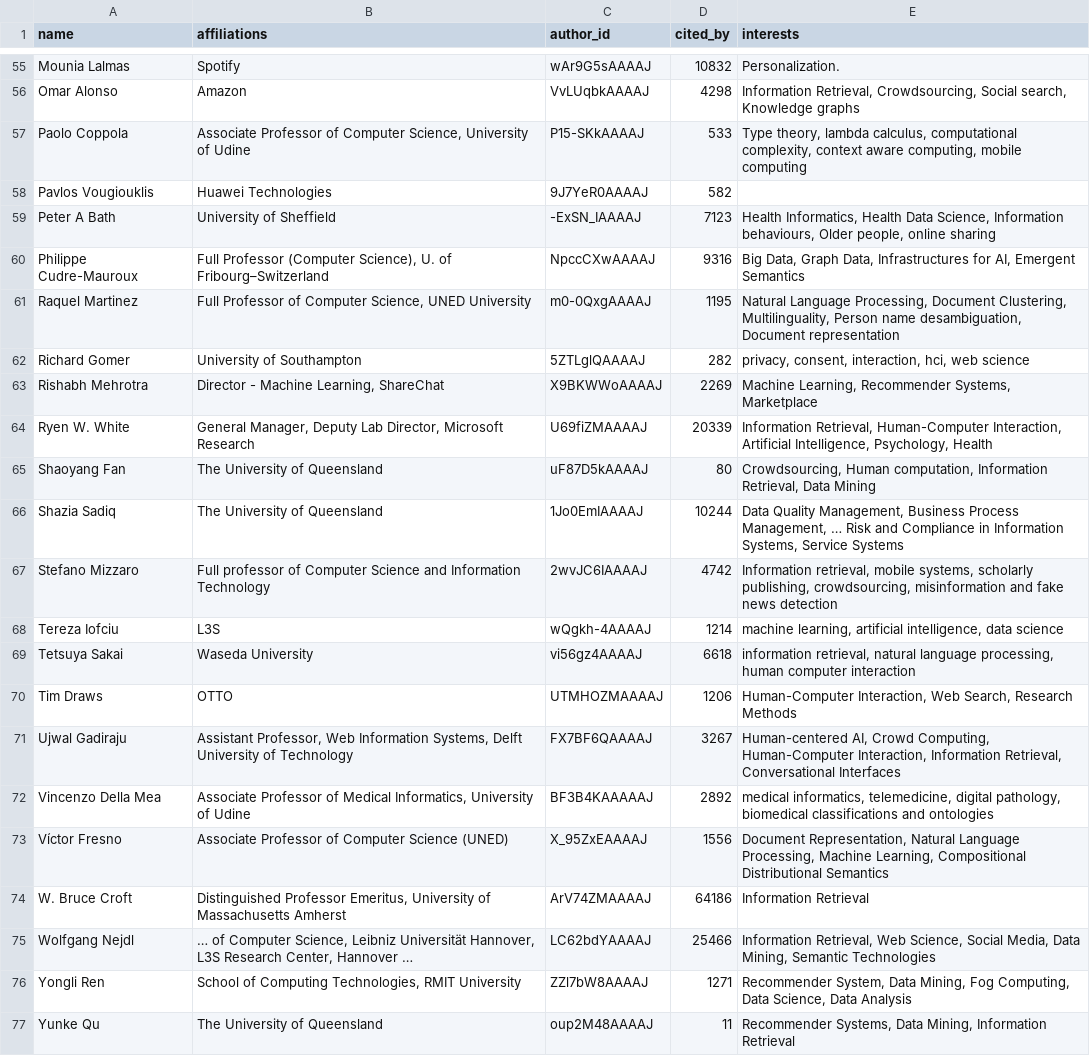
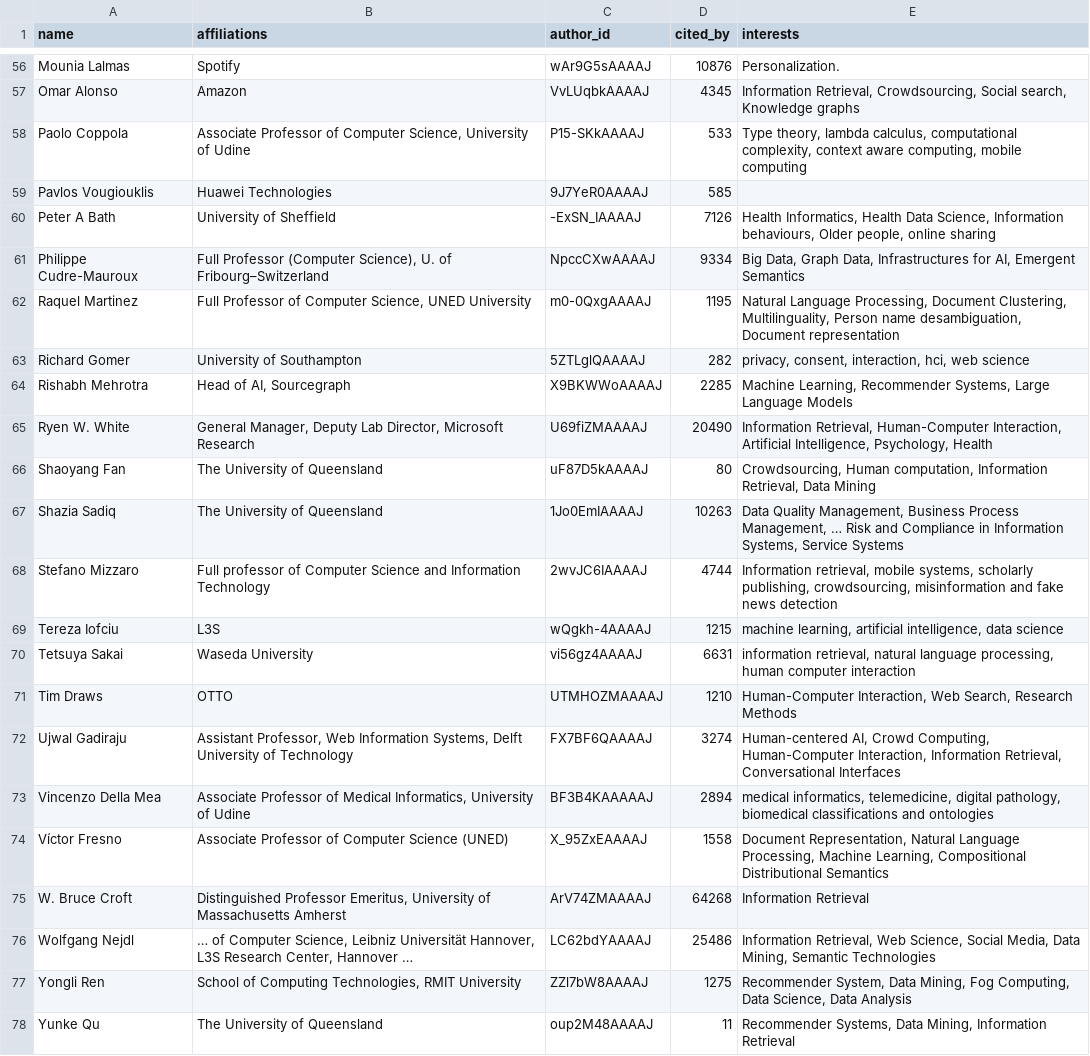
Before and after one commit to g4ix/serpAPI-authors, a CSV file: data/nodes.csv, drawn as a sheet; only a part is shown, gaps mark what is left out; addresses are those after the commit; the diff covers the shown part only; the diff names each change by its address in the sheet, - before the commit and + after, or states it on an @@ line.

```diff
--- a/data/nodes.csv
+++ b/data/nodes.csv
-D56 (cited_by): 10832
+D56 (cited_by): 10876
-D57 (cited_by): 4298
+D57 (cited_by): 4345
-D59 (cited_by): 582
+D59 (cited_by): 585
-D60 (cited_by): 7123
+D60 (cited_by): 7126
-D61 (cited_by): 9316
+D61 (cited_by): 9334
-B64 (affiliations): Director - Machine Learning, ShareChat
+B64 (affiliations): Head of AI, Sourcegraph
-D64 (cited_by): 2269
+D64 (cited_by): 2285
-E64 (interests): …Recommender Systems, Marketplace
+E64 (interests): …Recommender Systems, Large Language Models
-D65 (cited_by): 20339
+D65 (cited_by): 20490
-D67 (cited_by): 10244
+D67 (cited_by): 10263
-D68 (cited_by): 4742
+D68 (cited_by): 4744
-D69 (cited_by): 1214
+D69 (cited_by): 1215
-D70 (cited_by): 6618
+D70 (cited_by): 6631
-D71 (cited_by): 1206
+D71 (cited_by): 1210
-D72 (cited_by): 3267
+D72 (cited_by): 3274
-D73 (cited_by): 2892
+D73 (cited_by): 2894
-D74 (cited_by): 1556
+D74 (cited_by): 1558
-D75 (cited_by): 64186
+D75 (cited_by): 64268
-D76 (cited_by): 25466
+D76 (cited_by): 25486
-D77 (cited_by): 1271
+D77 (cited_by): 1275
```
Also changed, not shown: 1 added row and 48 edited cells elsewhere in this file, data/edges.csv, results/graph_metrics.csv, 8 other files.
